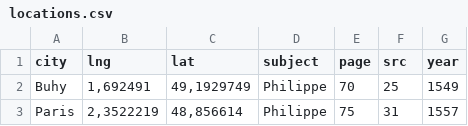
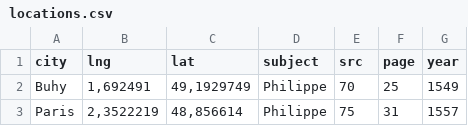
Before and after one commit to sdsmnc221/visia-memoires, a CSV file: dev/data/locations.csv, drawn as a sheet; only a part is shown.

```diff
--- a/dev/data/locations.csv
+++ b/dev/data/locations.csv
@@ -1,2 +1,2 @@
-city,lng,lat,subject,page,src,year
+city,lng,lat,subject,src,page,year
 Buhy,"1,692491","49,1929749",Philippe,70,25,1549
```
Also changed, not shown: dev/data/locations2.csv, dist/data/locations.csv, 24 other files.
